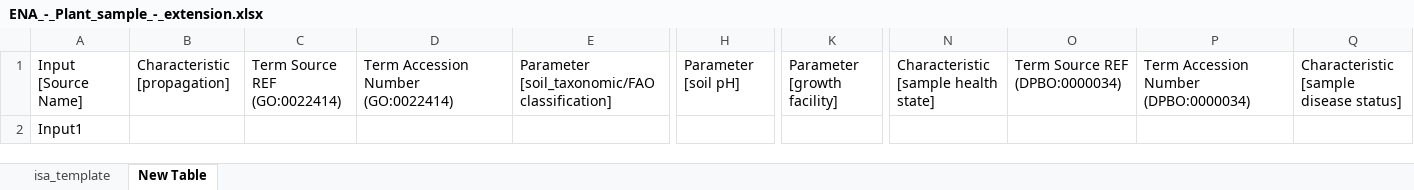
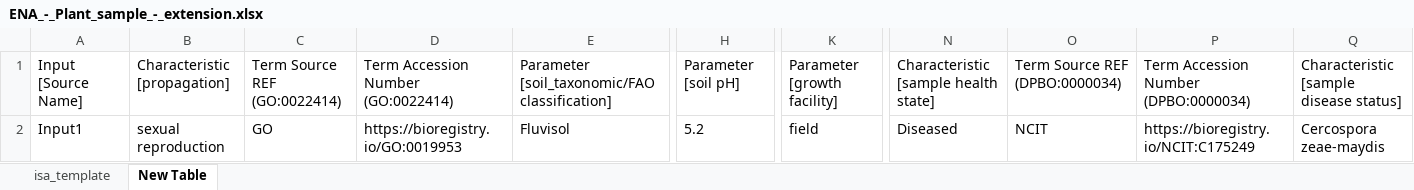
Before and after one commit to nfdi4plants/Swate-templates, an Excel workbook: templates/dataplant/ENA/ENA_-_Plant_sample_-_extension.xlsx, sheet New Table, drawn as a sheet; only a part is shown, gaps mark what is left out; values as stored, in another font and other column widths than the file's, no borders; table styles not drawn; removed rows and columns are numbered as before the commit, all else as after; rows hold the shown columns only; the diff names each change by its address in the sheet, - before the commit and + after, or states it on an @@ line.

```diff
--- a/templates/dataplant/ENA/ENA_-_Plant_sample_-_extension.xlsx (sheet New Table)
+++ b/templates/dataplant/ENA/ENA_-_Plant_sample_-_extension.xlsx (sheet New Table)
-row 2: Input1
+row 2: Input1 | sexual reproduction | GO | https://bioregistry.io/GO:0019953 | Fluvisol | 5.2 | field | Diseased | NCIT | https://bioregistry.io/NCIT:C175249 | Cercospora zeae-maydis
```
Also changed, not shown: templates/dataplant/DNA_extraction.xlsx, templates/dataplant/MIMS_-_Metagenomics.xlsx, 1 other file.
